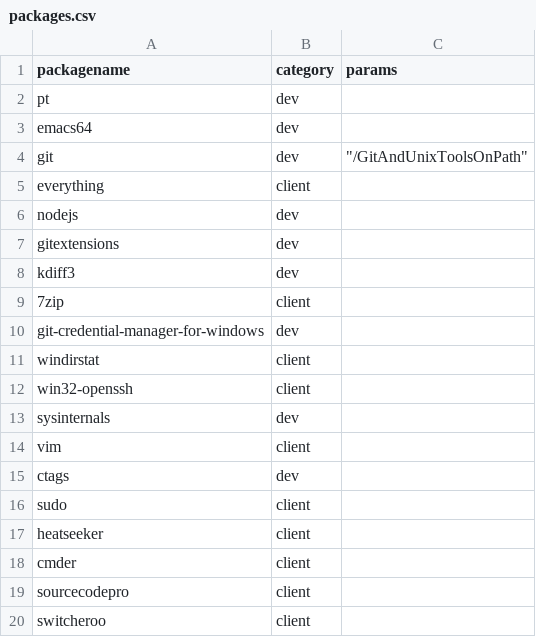
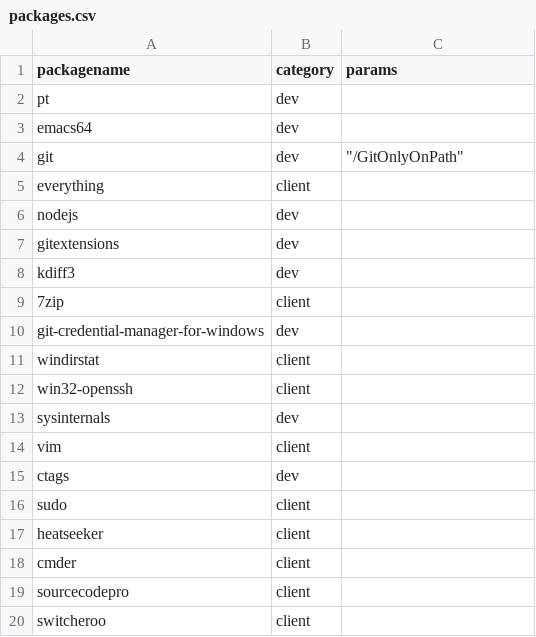
Before and after one commit to vivlim/machinesetup, a CSV file: packages.csv, drawn as a sheet.

Commit message:
Update packages.csv to use GitOnlyOnPath

```diff
--- a/packages.csv
+++ b/packages.csv
@@ -3,3 +3,3 @@ pt,dev,
 emacs64,dev,
-git,dev,"""/GitAndUnixToolsOnPath"""
+git,dev,"""/GitOnlyOnPath"""
 everything,client,
```
